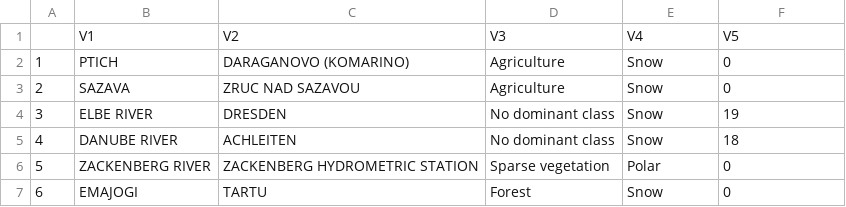
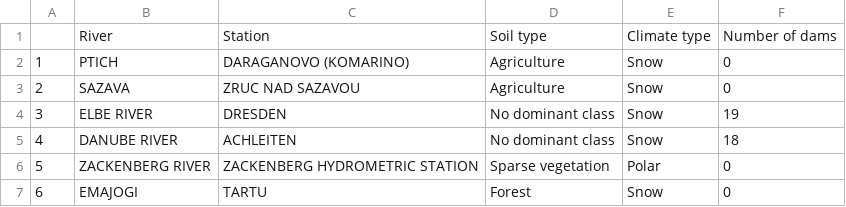
Before and after one commit to ElenaShe000/MARCS, a CSV file: Table4.csv, drawn as a sheet; only a part is shown; removed rows and columns are numbered as before the commit, all else as after; the diff names each change by its address in the sheet, - before the commit and + after, or states it on an @@ line.

Commit message:
Update Table4.csv

```diff
--- a/Table4.csv
+++ b/Table4.csv
-row 1:  | V1 | V2 | V3 | V4 | V5
+row 1:  | River | Station | Soil type | Climate type | Number of dams
```
